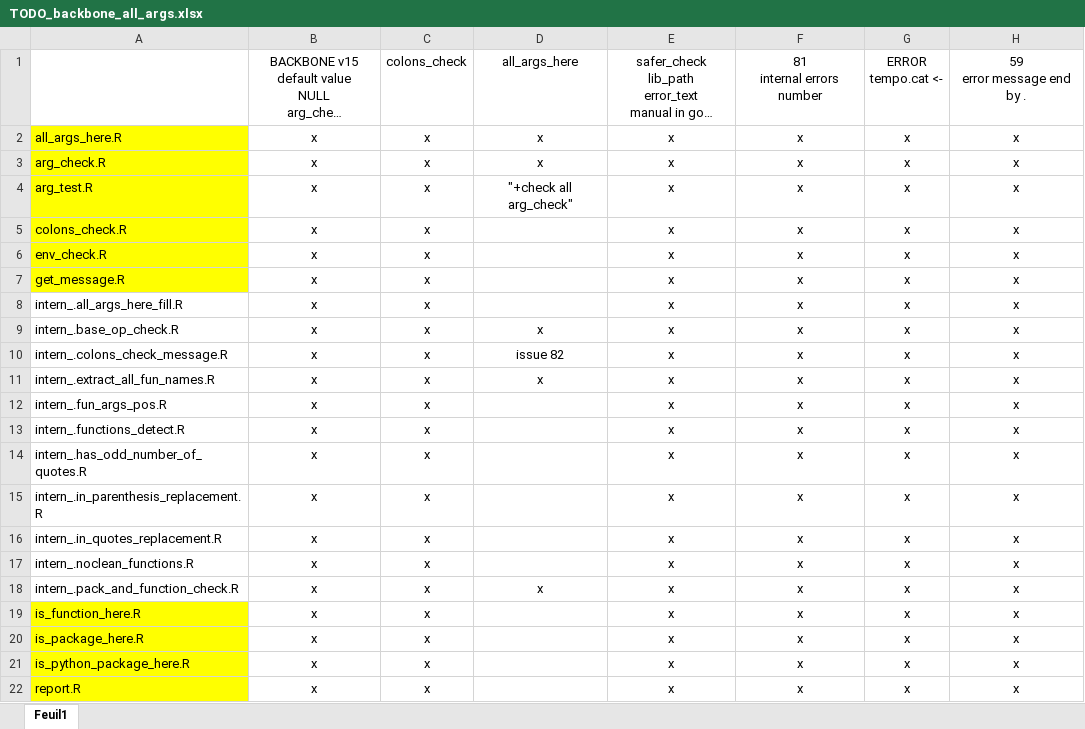
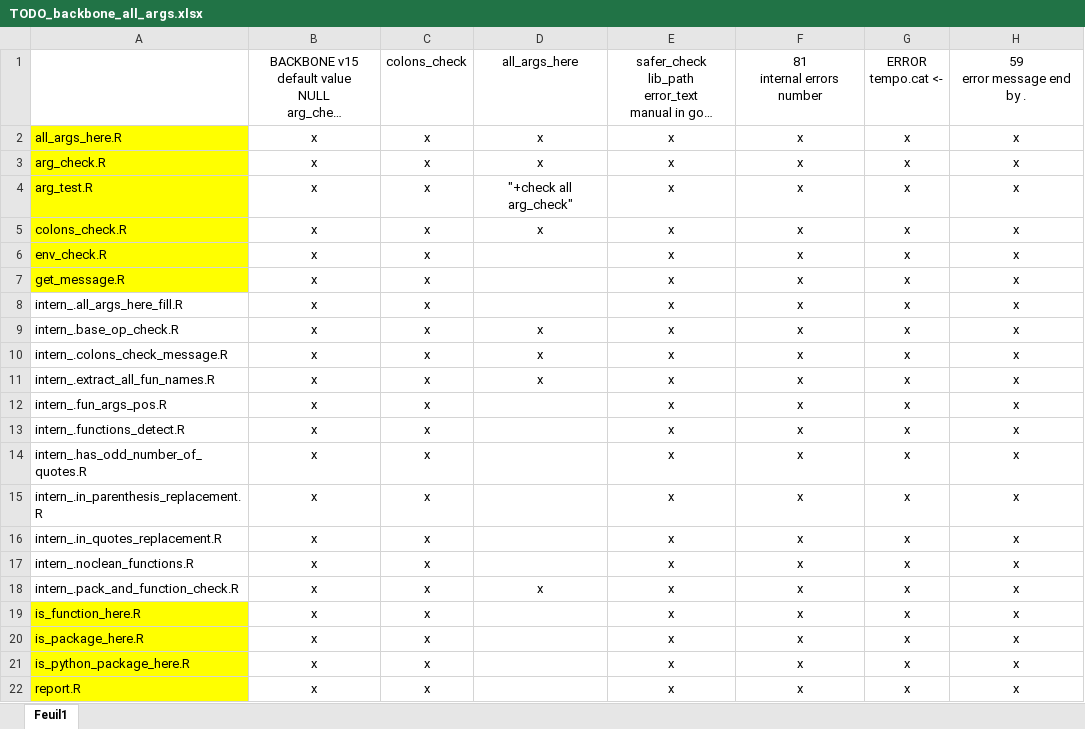
Before and after one commit to safer-r/saferDev, an Excel workbook: dev/TODO_backbone_all_args.xlsx, sheet Feuil1, drawn as a sheet; only a part is shown; long unchanged cells end in …; values as stored, in another font and other column widths than the file's, no borders; the diff names each change by its address in the sheet, - before the commit and + after, or states it on an @@ line.

```diff
--- a/dev/TODO_backbone_all_args.xlsx (sheet Feuil1)
+++ b/dev/TODO_backbone_all_args.xlsx (sheet Feuil1)
-D5: (empty)
+D5: x
-D10: issue 82
+D10: x
```
Also changed, not shown: 4 other files.
